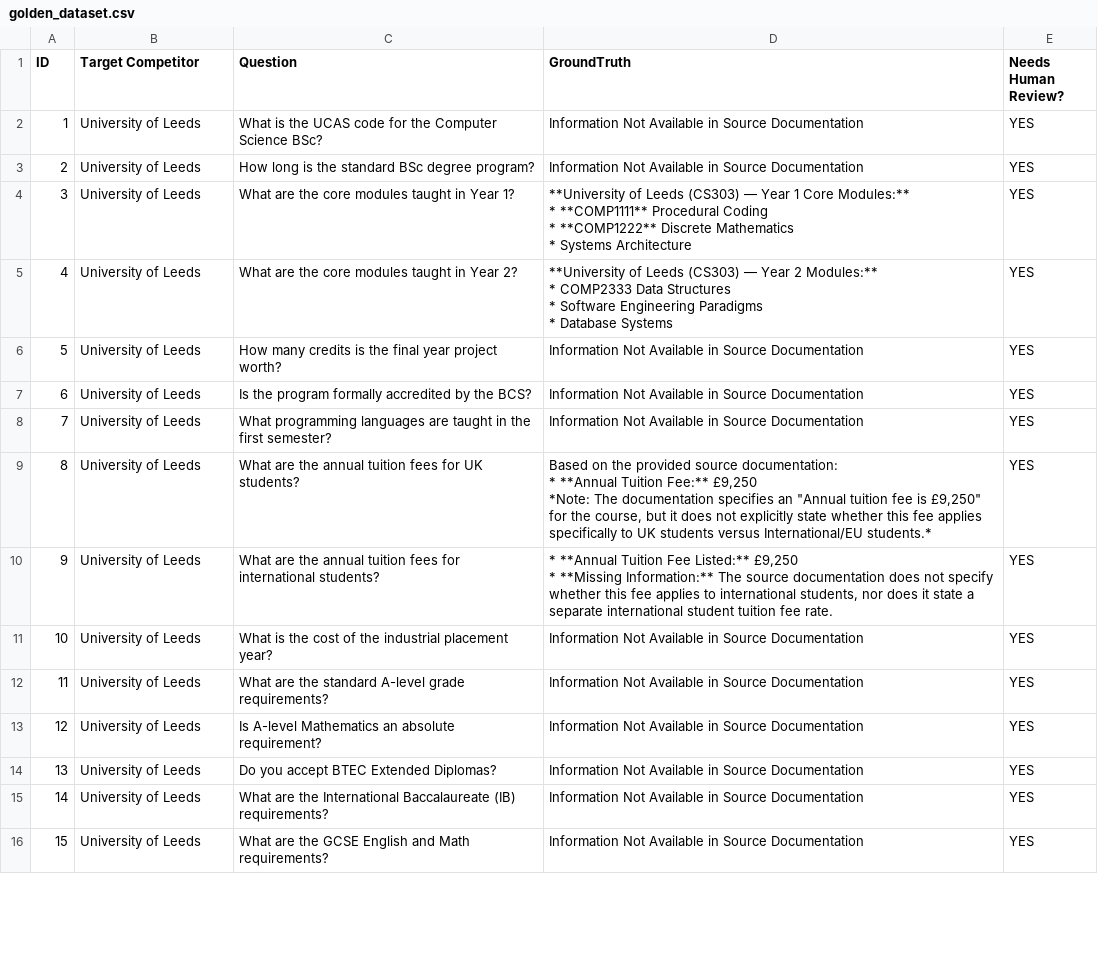
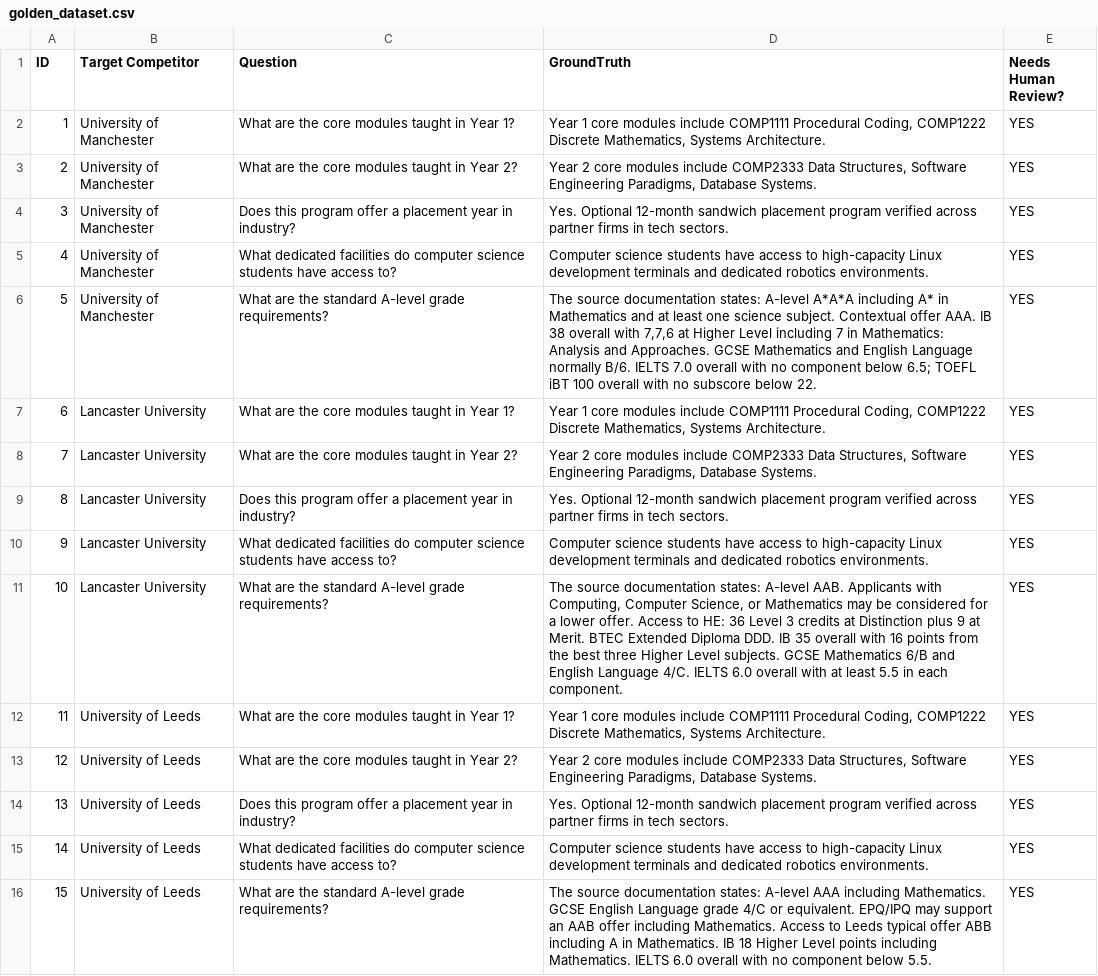
Before and after one commit to Maimuna234/admissions-assistant, a CSV file: golden_dataset.csv, drawn as a sheet; only a part is shown; ↵ is a line break in a cell; the diff covers the shown part only; the diff names each change by its address in the sheet, - before the commit and + after, or states it on an @@ line.

Commit message:
Filling data Audit Gap & Evaluation

```diff
--- a/golden_dataset.csv
+++ b/golden_dataset.csv
-B2:B6 (Target Competitor): University of Leeds
+B2:B6 (Target Competitor): University of Manchester
-C2 (Question): What is the UCAS code for the Computer Science BSc?
+C2 (Question): What are the core modules taught in Year 1?
-D2 (GroundTruth): Information Not Available in Source Documentation
+D2 (GroundTruth): Year 1 core modules include COMP1111 Procedural Coding, COMP1222 Discrete Mathematics, Systems Architecture.
-C3 (Question): How long is the standard BSc degree program?
+C3 (Question): What are the core modules taught in Year 2?
-D3 (GroundTruth): Information Not Available in Source Documentation
+D3 (GroundTruth): Year 2 core modules include COMP2333 Data Structures, Software Engineering Paradigms, Database Systems.
-C4 (Question): What are the core modules taught in Year 1?
+C4 (Question): Does this program offer a placement year in industry?
-D4 (GroundTruth): **University of Leeds (CS303) — Year 1 Core Modules:** ↵ * **COMP1111** Procedural Coding ↵ * **COMP1222** Discrete Mathematics ↵ * Systems Architecture
+D4 (GroundTruth): Yes. Optional 12-month sandwich placement program verified across partner firms in tech sectors.
-C5 (Question): What are the core modules taught in Year 2?
+C5 (Question): What dedicated facilities do computer science students have access to?
-D5 (GroundTruth): **University of Leeds (CS303) — Year 2 Modules:** ↵ * COMP2333 Data Structures ↵ * Software Engineering Paradigms ↵ * Database Systems
+D5 (GroundTruth): Computer science students have access to high-capacity Linux development terminals and dedicated robotics environments.
-C6 (Question): How many credits is the final year project worth?
+C6 (Question): What are the standard A-level grade requirements?
-D6 (GroundTruth): Information Not Available in Source Documentation
+D6 (GroundTruth): The source documentation states: A-level A*A*A including A* in Mathematics and at least one science subject. Contextual offer AAA. IB 38 overall with 7,7,6 at Higher Level including 7 in Mathematics: Analysis and Approaches. GCSE Mathematics and English Language normally B/6. IELTS 7.0 overall with no component below 6.5; TOEFL iBT 100 overall with no subscore below 22.
-B7:B11 (Target Competitor): University of Leeds
+B7:B11 (Target Competitor): Lancaster University
-C7 (Question): Is the program formally accredited by the BCS?
+C7 (Question): What are the core modules taught in Year 1?
-D7 (GroundTruth): Information Not Available in Source Documentation
+D7 (GroundTruth): Year 1 core modules include COMP1111 Procedural Coding, COMP1222 Discrete Mathematics, Systems Architecture.
-C8 (Question): What programming languages are taught in the first semester?
+C8 (Question): What are the core modules taught in Year 2?
-D8 (GroundTruth): Information Not Available in Source Documentation
+D8 (GroundTruth): Year 2 core modules include COMP2333 Data Structures, Software Engineering Paradigms, Database Systems.
-C9 (Question): What are the annual tuition fees for UK students?
+C9 (Question): Does this program offer a placement year in industry?
-D9 (GroundTruth): Based on the provided source documentation: ↵ * **Annual Tuition Fee:** £9,250 ↵ *Note: The documentation specifies an "Annual tuition fee is £9,250" for the course, but it does not explicitly state whether this fee applies specifically to UK students versus International/EU students.*
+D9 (GroundTruth): Yes. Optional 12-month sandwich placement program verified across partner firms in tech sectors.
-C10 (Question): What are the annual tuition fees for international students?
+C10 (Question): What dedicated facilities do computer science students have access to?
-D10 (GroundTruth): * **Annual Tuition Fee Listed:** £9,250 ↵ * **Missing Information:** The source documentation does not specify whether this fee applies to international students, nor does it state a separate international student tuition fee rate.
+D10 (GroundTruth): Computer science students have access to high-capacity Linux development terminals and dedicated robotics environments.
-C11 (Question): What is the cost of the industrial placement year?
+C11 (Question): What are the standard A-level grade requirements?
-D11 (GroundTruth): Information Not Available in Source Documentation
+D11 (GroundTruth): The source documentation states: A-level AAB. Applicants with Computing, Computer Science, or Mathematics may be considered for a lower offer. Access to HE: 36 Level 3 credits at Distinction plus 9 at Merit. BTEC Extended Diploma DDD. IB 35 overall with 16 points from the best three Higher Level subjects. GCSE Mathematics 6/B and English Language 4/C. IELTS 6.0 overall with at least 5.5 in each component.
-C12 (Question): …are the standard A-level grade requirements?
+C12 (Question): …are the core modules taught in Year 1?
-D12 (GroundTruth): Information Not Available in Source Documentation
+D12 (GroundTruth): Year 1 core modules include COMP1111 Procedural Coding, COMP1222 Discrete Mathematics, Systems Architecture.
-C13 (Question): Is A-level Mathematics an absolute requirement?
+C13 (Question): What are the core modules taught in Year 2?
-D13 (GroundTruth): Information Not Available in Source Documentation
+D13 (GroundTruth): Year 2 core modules include COMP2333 Data Structures, Software Engineering Paradigms, Database Systems.
-C14 (Question): Do you accept BTEC Extended Diplomas?
+C14 (Question): Does this program offer a placement year in industry?
-D14 (GroundTruth): Information Not Available in Source Documentation
+D14 (GroundTruth): Yes. Optional 12-month sandwich placement program verified across partner firms in tech sectors.
-C15 (Question): What are the International Baccalaureate (IB) requirements?
+C15 (Question): What dedicated facilities do computer science students have access to?
-D15 (GroundTruth): Information Not Available in Source Documentation
+D15 (GroundTruth): Computer science students have access to high-capacity Linux development terminals and dedicated robotics environments.
-C16 (Question): …are the GCSE English and Math requirements?
+C16 (Question): …are the standard A-level grade requirements?
-D16 (GroundTruth): Information Not Available in Source Documentation
+D16 (GroundTruth): The source documentation states: A-level AAA including Mathematics. GCSE English Language grade 4/C or equivalent. EPQ/IPQ may support an AAB offer including Mathematics. Access to Leeds typical offer ABB including A in Mathematics. IB 18 Higher Level points including Mathematics. IELTS 6.0 overall with no component below 5.5.
```
Also changed, not shown: 105 edited cells elsewhere in this file, CSV-version.csv, priority_data_audit.csv, 27 other files.
